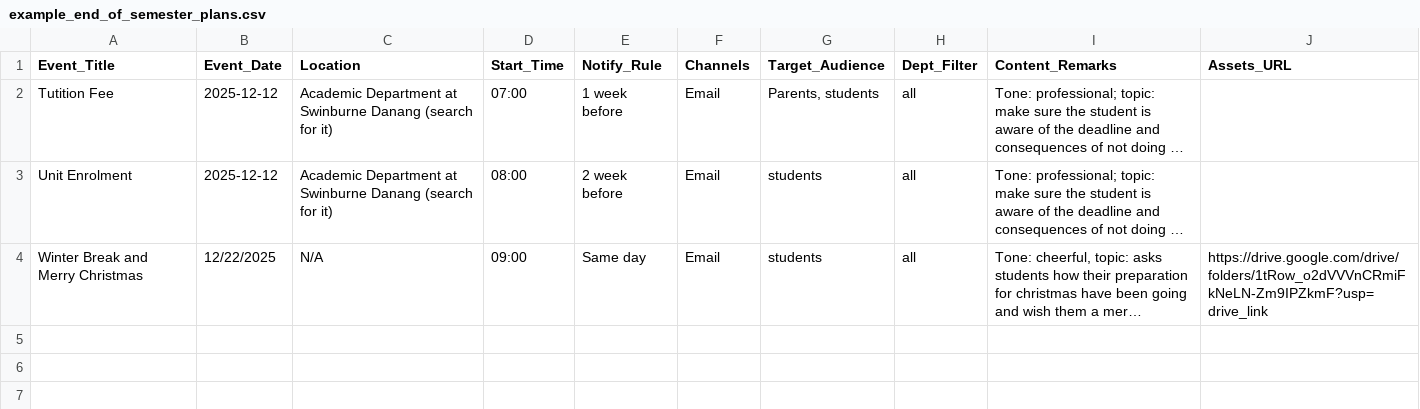
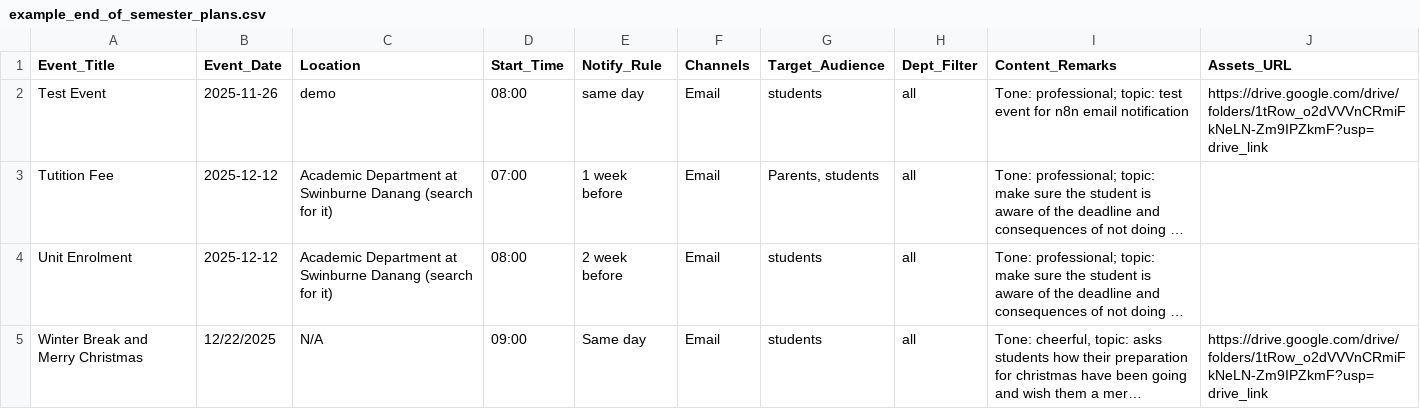
Before and after one commit to JaxTheDeveloper/COS40005-CMS, a CSV file: test-n8n-input/example_end_of_semester_plans.csv, drawn as a sheet; long unchanged cells end in …; the diff names each change by its address in the sheet, - before the commit and + after, or states it on an @@ line.

```diff
--- a/test-n8n-input/example_end_of_semester_plans.csv
+++ b/test-n8n-input/example_end_of_semester_plans.csv
+row 2: Test Event | 2025-11-26 | demo | 08:00 | same day | Email | students | all | Tone: professional; topic: test event for n8n email notification | https://drive.google.com/drive/folders/1tRow_o2dVVVnCRmiFkNeLN-Zm9IPZkmF?usp=drive_link
```
Also changed, not shown: 7 other files.
